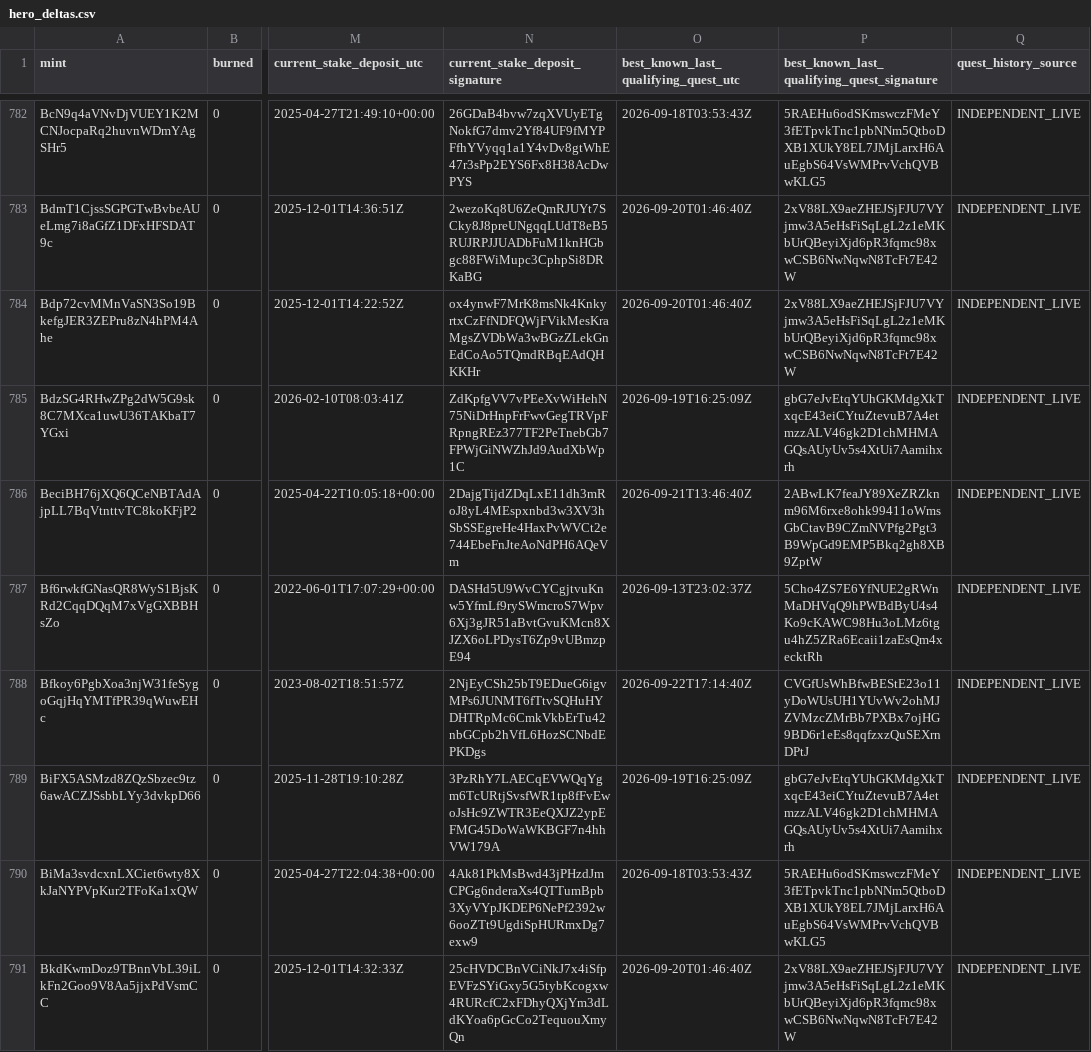
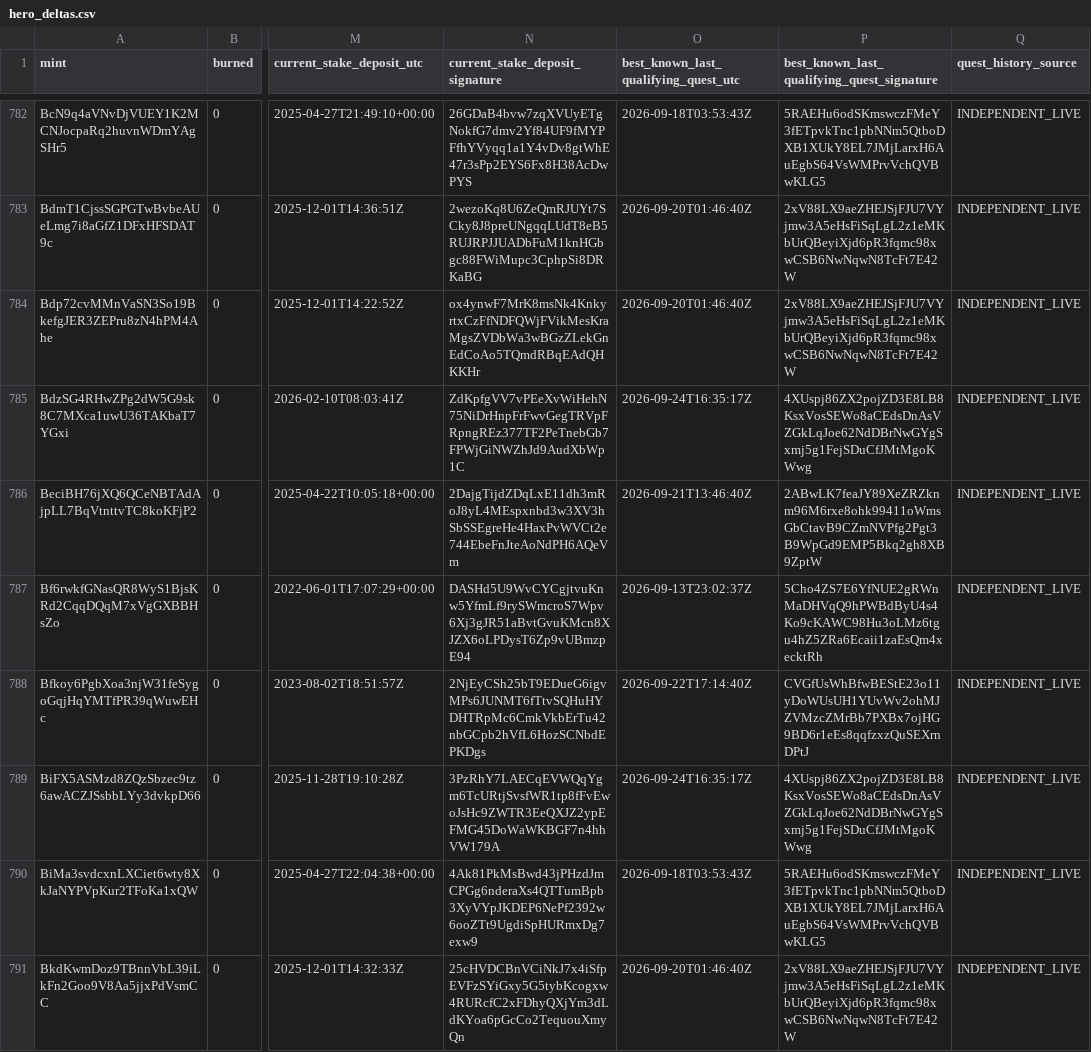
Before and after one commit to cjohnsongh/guild-saga-analytics, a CSV file: data/state/hero_deltas.csv, drawn as a sheet; only a part is shown, gaps mark what is left out; the diff covers the shown part only; the diff names each change by its address in the sheet, - before the commit and + after, or states it on an @@ line.

```diff
--- a/data/state/hero_deltas.csv
+++ b/data/state/hero_deltas.csv
-O785: 2026-09-19T16:25:09Z
+O785: 2026-09-24T16:35:17Z
-P785: gbG7eJvEtqYUhGKMdgXkTxqcE43eiCYtuZtevuB7A4etmzzALV46gk2D1chMHMAGQsAUyUv5s4XtUi7Aamihxrh
+P785: 4XUspj86ZX2pojZD3E8LB8KsxVosSEWo8aCEdsDnAsVZGkLqJoe62NdDBrNwGYgSxmj5g1FejSDuCfJMtMgoKWwg
-O789: 2026-09-19T16:25:09Z
+O789: 2026-09-24T16:35:17Z
-P789: gbG7eJvEtqYUhGKMdgXkTxqcE43eiCYtuZtevuB7A4etmzzALV46gk2D1chMHMAGQsAUyUv5s4XtUi7Aamihxrh
+P789: 4XUspj86ZX2pojZD3E8LB8KsxVosSEWo8aCEdsDnAsVZGkLqJoe62NdDBrNwGYgSxmj5g1FejSDuCfJMtMgoKWwg
```
Also changed, not shown: 120 edited cells elsewhere in this file, data/state/webhook_processed_events.csv, 5 other files.
